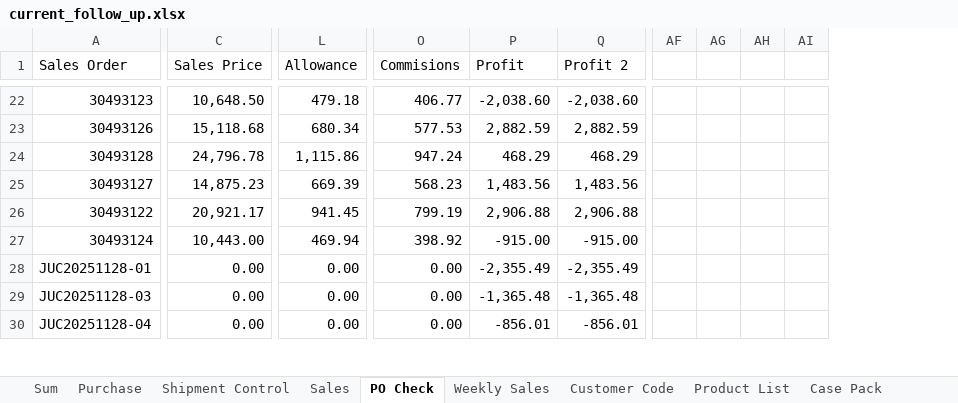
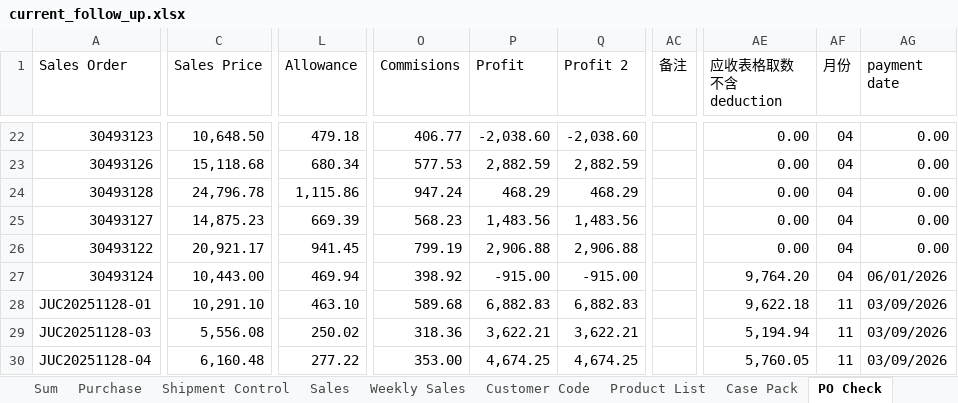
Before and after one commit to nicolechu111111-lgtm/scm-risk-dashboard, an Excel workbook: data/current_follow_up.xlsx, sheet PO Check, drawn as a sheet; only a part is shown, gaps mark what is left out; values as stored, in another font and other column widths than the file's, no cell formats; conditional formats not drawn; removed rows and columns are numbered as before the commit, all else as after; the diff covers the shown part only; the diff names each change by its address in the sheet, - before the commit and + after, or states it on an @@ line.

```diff
--- a/data/current_follow_up.xlsx (sheet PO Check)
+++ b/data/current_follow_up.xlsx (sheet PO Check)
@@ sheet tab order changed: Sum | Purchase | Shipment Control | Sales | Weekly Sales | Customer Code | Product List | Case Pack | PO Check @@
+column AC (备注), empty
-column AF, empty
-column AG, empty
-column AH, empty
-column AI, empty
+column AE (应收表格取数 不含deduction), rows 22-30: 0.00 | 0.00 | 0.00 | 0.00 | 0.00 | 9,764.20 | 9,622.18 | 5,194.94 | 5,760.05
+column AF (月份), rows 22-30: 04 | 04 | 04 | 04 | 04 | 04 | 11 | 11 | 11
+column AG (payment date), rows 22-30: 0.00 | 0.00 | 0.00 | 0.00 | 0.00 | 06/01/2026 | 03/09/2026 | 03/09/2026 | 03/09/2026
-C28 (Sales Price): 0.00
+C28 (Sales Price): 10,291.10
-L28 (Allowance): 0.00
+L28 (Allowance): 463.10
-O28 (Commisions): 0.00
+O28 (Commisions): 589.68
-P28 (Profit): -2,355.49
+P28 (Profit): 6,882.83
-Q28 (Profit 2): -2,355.49
+Q28 (Profit 2): 6,882.83
-C29 (Sales Price): 0.00
+C29 (Sales Price): 5,556.08
-L29 (Allowance): 0.00
+L29 (Allowance): 250.02
-O29 (Commisions): 0.00
+O29 (Commisions): 318.36
-P29 (Profit): -1,365.48
+P29 (Profit): 3,622.21
-Q29 (Profit 2): -1,365.48
+Q29 (Profit 2): 3,622.21
-C30 (Sales Price): 0.00
+C30 (Sales Price): 6,160.48
-L30 (Allowance): 0.00
+L30 (Allowance): 277.22
-O30 (Commisions): 0.00
+O30 (Commisions): 353.00
-P30 (Profit): -856.01
+P30 (Profit): 4,674.25
-Q30 (Profit 2): -856.01
+Q30 (Profit 2): 4,674.25
```
Also changed, not shown: 11 added rows, 1 removed row, 2 removed columns and 175 edited cells elsewhere in this sheet, sheet Weekly Sales, sheet Sum, sheet Purchase, sheet Customer Code, sheet Sales, sheet Shipment Control, other sheet tabs, cell formats, formulas that keep their value.
